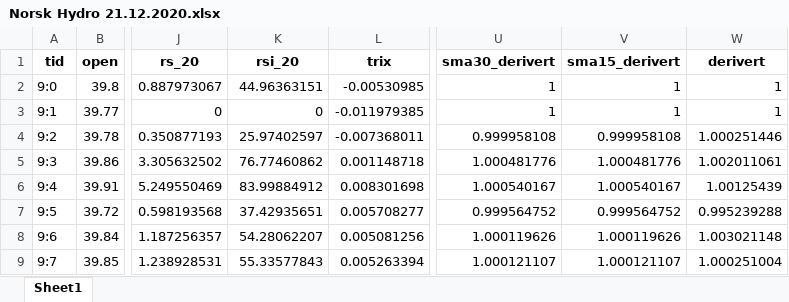
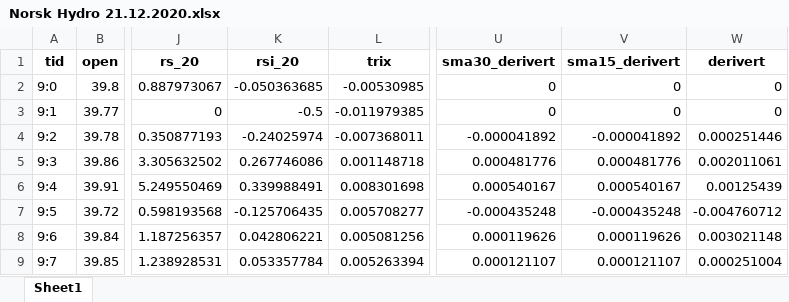
Before and after one commit to stianteien/instradag, an Excel workbook: data_clean/Norsk Hydro 21.12.2020.xlsx, sheet Sheet1, drawn as a sheet; only a part is shown, gaps mark what is left out; values as stored, in another font and other column widths than the file's, no borders; the diff covers the shown part only; the diff names each change by its address in the sheet, - before the commit and + after, or states it on an @@ line.

```diff
--- a/data_clean/Norsk Hydro 21.12.2020.xlsx (sheet Sheet1)
+++ b/data_clean/Norsk Hydro 21.12.2020.xlsx (sheet Sheet1)
-K2 (rsi_20): 44.96363151
+K2 (rsi_20): -0.050363685
-U2:U3 (sma30_derivert): 1
+U2:U3 (sma30_derivert): 0
-V2:V3 (sma15_derivert): 1
+V2:V3 (sma15_derivert): 0
-W2:W3 (derivert): 1
+W2:W3 (derivert): 0
-K3 (rsi_20): 0
+K3 (rsi_20): -0.5
-K4 (rsi_20): 25.97402597
+K4 (rsi_20): -0.24025974
-U4 (sma30_derivert): 0.999958108
+U4 (sma30_derivert): -0.000041892
-V4 (sma15_derivert): 0.999958108
+V4 (sma15_derivert): -0.000041892
-W4 (derivert): 1.000251446
+W4 (derivert): 0.000251446
-K5 (rsi_20): 76.77460862
+K5 (rsi_20): 0.267746086
-U5 (sma30_derivert): 1.000481776
+U5 (sma30_derivert): 0.000481776
-V5 (sma15_derivert): 1.000481776
+V5 (sma15_derivert): 0.000481776
-W5 (derivert): 1.002011061
+W5 (derivert): 0.002011061
-K6 (rsi_20): 83.99884912
+K6 (rsi_20): 0.339988491
-U6 (sma30_derivert): 1.000540167
+U6 (sma30_derivert): 0.000540167
-V6 (sma15_derivert): 1.000540167
+V6 (sma15_derivert): 0.000540167
-W6 (derivert): 1.00125439
+W6 (derivert): 0.00125439
-K7 (rsi_20): 37.42935651
+K7 (rsi_20): -0.125706435
-U7 (sma30_derivert): 0.999564752
+U7 (sma30_derivert): -0.000435248
-V7 (sma15_derivert): 0.999564752
+V7 (sma15_derivert): -0.000435248
-W7 (derivert): 0.995239288
+W7 (derivert): -0.004760712
-K8 (rsi_20): 54.28062207
+K8 (rsi_20): 0.042806221
-U8 (sma30_derivert): 1.000119626
+U8 (sma30_derivert): 0.000119626
-V8 (sma15_derivert): 1.000119626
+V8 (sma15_derivert): 0.000119626
-W8 (derivert): 1.003021148
+W8 (derivert): 0.003021148
-K9 (rsi_20): 55.33577843
+K9 (rsi_20): 0.053357784
-U9 (sma30_derivert): 1.000121107
+U9 (sma30_derivert): 0.000121107
-V9 (sma15_derivert): 1.000121107
+V9 (sma15_derivert): 0.000121107
-W9 (derivert): 1.000251004
+W9 (derivert): 0.000251004
```
Also changed, not shown: 1652 edited cells elsewhere in this sheet, data_clean/Equinor 11.12.2020.xlsx, data_clean/Mowi 21.12.2020.xlsx, 51 other files.
